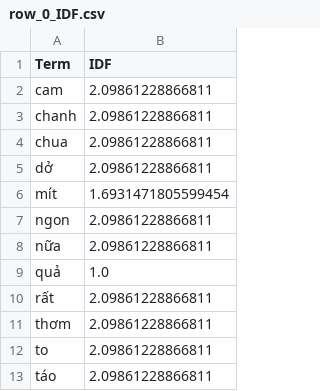
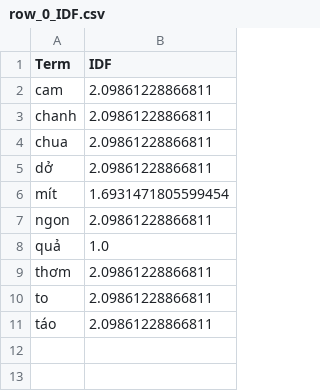
Before and after one commit to PhamThuyDung-GitHub/Chat_Mini, a CSV file: Answer/row_0_IDF.csv, drawn as a sheet; the diff names each change by its address in the sheet, - before the commit and + after, or states it on an @@ line.

```diff
--- a/Answer/row_0_IDF.csv
+++ b/Answer/row_0_IDF.csv
-row 8: nữa | 2.09861228866811
-row 10: rất | 2.09861228866811
```
Also changed, not shown: Answer/row_0_TF.csv, Answer/row_0_TFIDF.csv, 8 other files.
